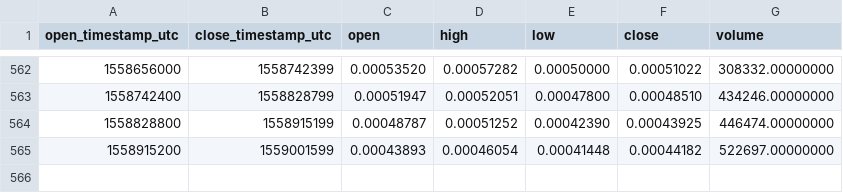
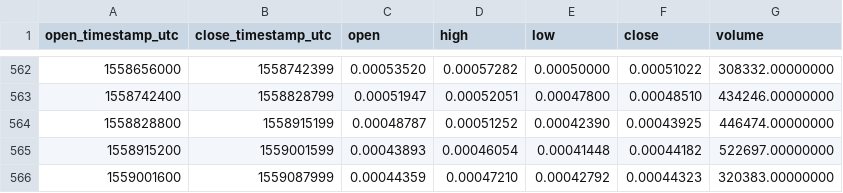
Before and after one commit to cryptobigbro/binance-DLTETH, a CSV file: binance-DLTETH-1d.csv, drawn as a sheet; only a part is shown, gaps mark what is left out; the diff names each change by its address in the sheet, - before the commit and + after, or states it on an @@ line.

Commit message:
Update OHLCV data.

```diff
--- a/binance-DLTETH-1d.csv
+++ b/binance-DLTETH-1d.csv
+row 566: 1559001600 | 1559087999 | 0.00044359 | 0.00047210 | 0.00042792 | 0.00044323 | 320383.00000000
```
Also changed, not shown: 1 other file.
